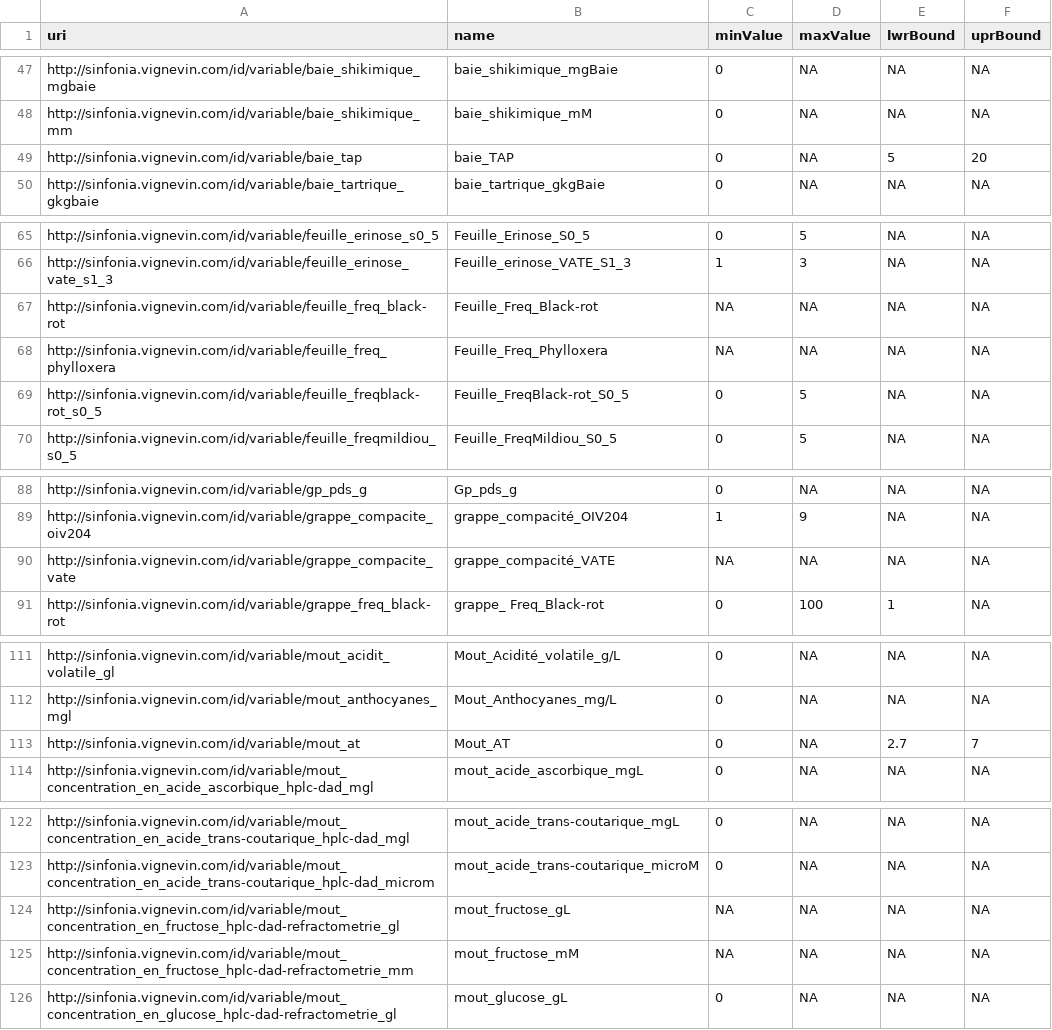
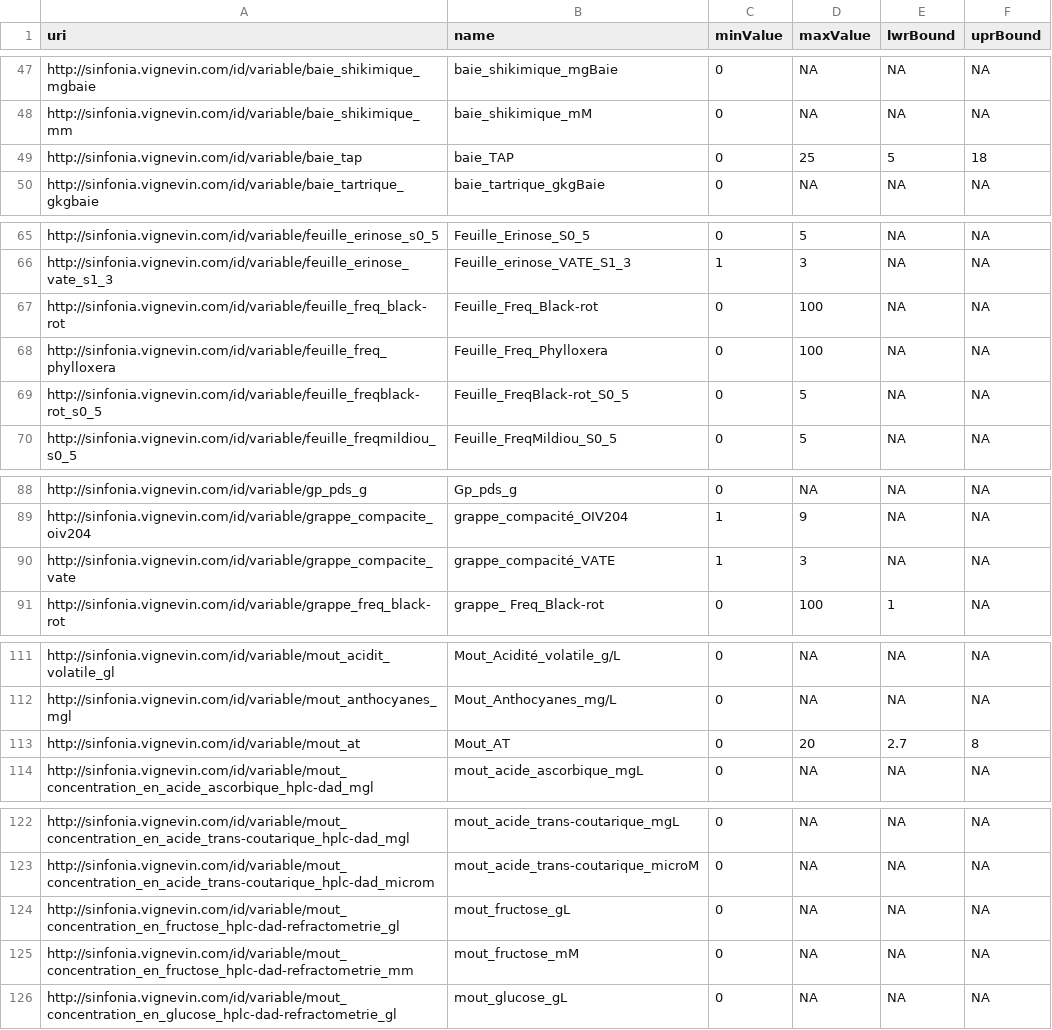
Before and after one commit to chabrault/fto_files, a CSV file: Sinfonia/validationVariables.csv, drawn as a sheet; only a part is shown, gaps mark what is left out; the diff covers the shown part only.

Commit message:
update bounds

```diff
--- a/Sinfonia/validationVariables.csv
+++ b/Sinfonia/validationVariables.csv
@@ -49 +49 @@
-"http://sinfonia.vignevin.com/id/variable/baie_tap","baie_TAP",0,NA,5,20
+http://sinfonia.vignevin.com/id/variable/baie_tap,baie_TAP,0,25,5,18
@@ -67,2 +67,2 @@
-"http://sinfonia.vignevin.com/id/variable/feuille_freq_black-rot","Feuille_Freq_Black-rot",NA,NA,NA,NA
-"http://sinfonia.vignevin.com/id/variable/feuille_freq_phylloxera","Feuille_Freq_Phylloxera",NA,NA,NA,NA
+http://sinfonia.vignevin.com/id/variable/feuille_freq_black-rot,Feuille_Freq_Black-rot,0,100,NA,NA
+http://sinfonia.vignevin.com/id/variable/feuille_freq_phylloxera,Feuille_Freq_Phylloxera,0,100,NA,NA
@@ -90 +90 @@
-"http://sinfonia.vignevin.com/id/variable/grappe_compacite_vate","grappe_compacité_VATE",NA,NA,NA,NA
+http://sinfonia.vignevin.com/id/variable/grappe_compacite_vate,grappe_compacité_VATE,1,3,NA,NA
@@ -113 +113 @@
-"http://sinfonia.vignevin.com/id/variable/mout_at","Mout_AT",0,NA,2.7,7
+http://sinfonia.vignevin.com/id/variable/mout_at,Mout_AT,0,20,2.7,8
@@ -124,2 +124,2 @@
-"http://sinfonia.vignevin.com/id/variable/mout_concentration_en_fructose_hplc-dad-refractometrie_gl","mout_fructose_gL",NA,NA,NA,NA
-"http://sinfonia.vignevin.com/id/variable/mout_concentration_en_fructose_hplc-dad-refractometrie_mm","mout_fructose_mM",NA,NA,NA,NA
+http://sinfonia.vignevin.com/id/variable/mout_concentration_en_fructose_hplc-dad-refractometrie_gl,mout_fructose_gL,0,NA,NA,NA
+http://sinfonia.vignevin.com/id/variable/mout_concentration_en_fructose_hplc-dad-refractometrie_mm,mout_fructose_mM,0,NA,NA,NA
```
Also changed, not shown: 22 edited cells elsewhere in this file.
